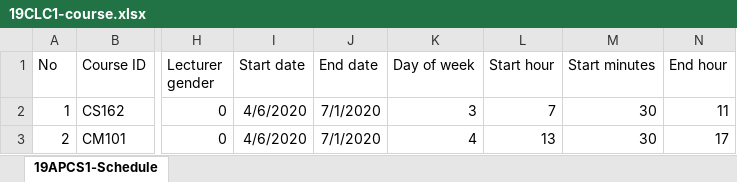
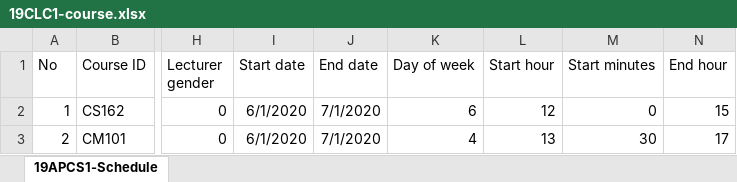
Before and after one commit to ThaiTran81/ktlt-19CLC9-noname, an Excel workbook: CS162-Final Project/19CLC1-course.xlsx, sheet 19APCS1-Schedule, drawn as a sheet; only a part is shown, gaps mark what is left out; values as stored, in another font and other column widths than the file's, no borders; the diff names each change by its address in the sheet, - before the commit and + after, or states it on an @@ line.

```diff
--- a/CS162-Final Project/19CLC1-course.xlsx (sheet 19APCS1-Schedule)
+++ b/CS162-Final Project/19CLC1-course.xlsx (sheet 19APCS1-Schedule)
-I2:I3 (Start date): 4/6/2020
+I2:I3 (Start date): 6/1/2020
-K2 (Day of week): 3
+K2 (Day of week): 6
-L2 (Start hour): 7
+L2 (Start hour): 12
-M2 (Start minutes): 30
+M2 (Start minutes): 0
-N2 (End hour): 11
+N2 (End hour): 15
```
Also changed, not shown: 27 other files.
